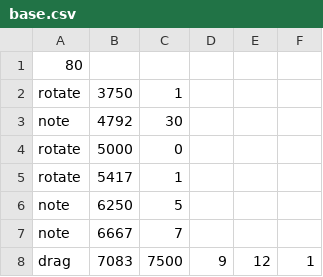
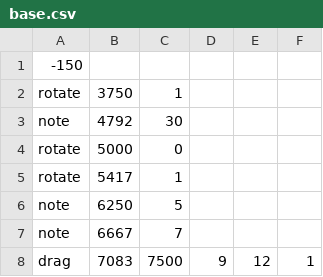
Before and after one commit to xlinx/Project_ThirdGrade_2, a CSV file: data/dawn of infinity/base.csv, drawn as a sheet; only a part is shown.

```diff
--- a/data/dawn of infinity/base.csv
+++ b/data/dawn of infinity/base.csv
@@ -1,2 +1,2 @@
-80
+-150
 rotate,3750,1
```
Also changed, not shown: data/OIIAE/base.csv, data/final phase/base.csv, 22 other files.
